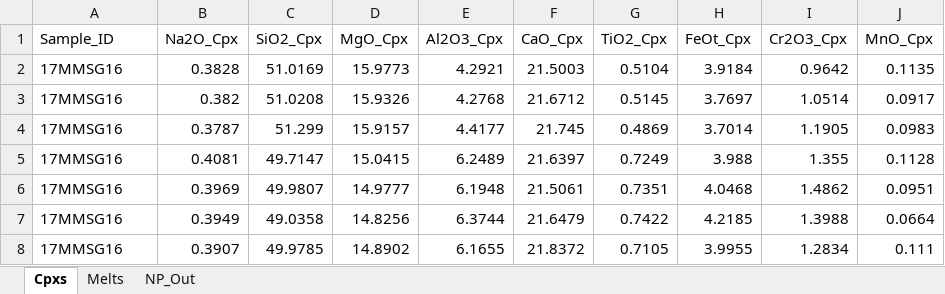
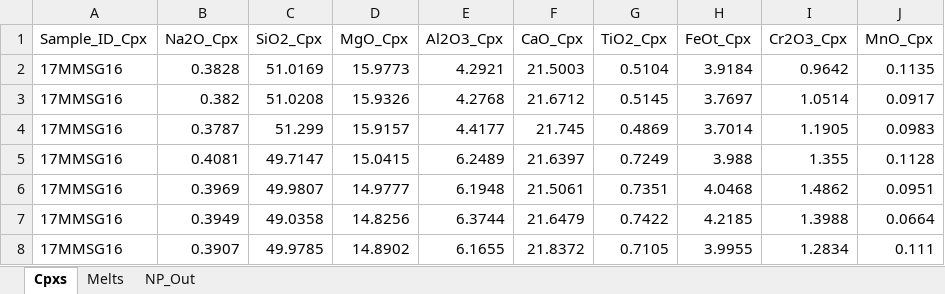
Before and after one commit to PennyWieser/Thermobar, an Excel workbook: Examples/Cpx_Cpx_Liq_Thermobarometry/Cpx_Liquid_melt_matching/Gleeson2020JPET_Input_Pyroxene_Melts.xlsx, sheet Cpxs, drawn as a sheet; only a part is shown; values as stored, in another font and other column widths than the file's, no borders; the diff names each change by its address in the sheet, - before the commit and + after, or states it on an @@ line.

```diff
--- a/Examples/Cpx_Cpx_Liq_Thermobarometry/Cpx_Liquid_melt_matching/Gleeson2020JPET_Input_Pyroxene_Melts.xlsx (sheet Cpxs)
+++ b/Examples/Cpx_Cpx_Liq_Thermobarometry/Cpx_Liquid_melt_matching/Gleeson2020JPET_Input_Pyroxene_Melts.xlsx (sheet Cpxs)
-A1: Sample_ID
+A1: Sample_ID_Cpx
```
Also changed, not shown: sheet Melts, Benchmarking/clinopyroxene/Petrelli_2020_MachineLearning/GlobalDataset_Final_rev9_TrainValidation.xlsx, Examples/Opx_and_Opx_Liq_Thermobarometry/Opx_Liq_Example.xlsx, 47 other files.
